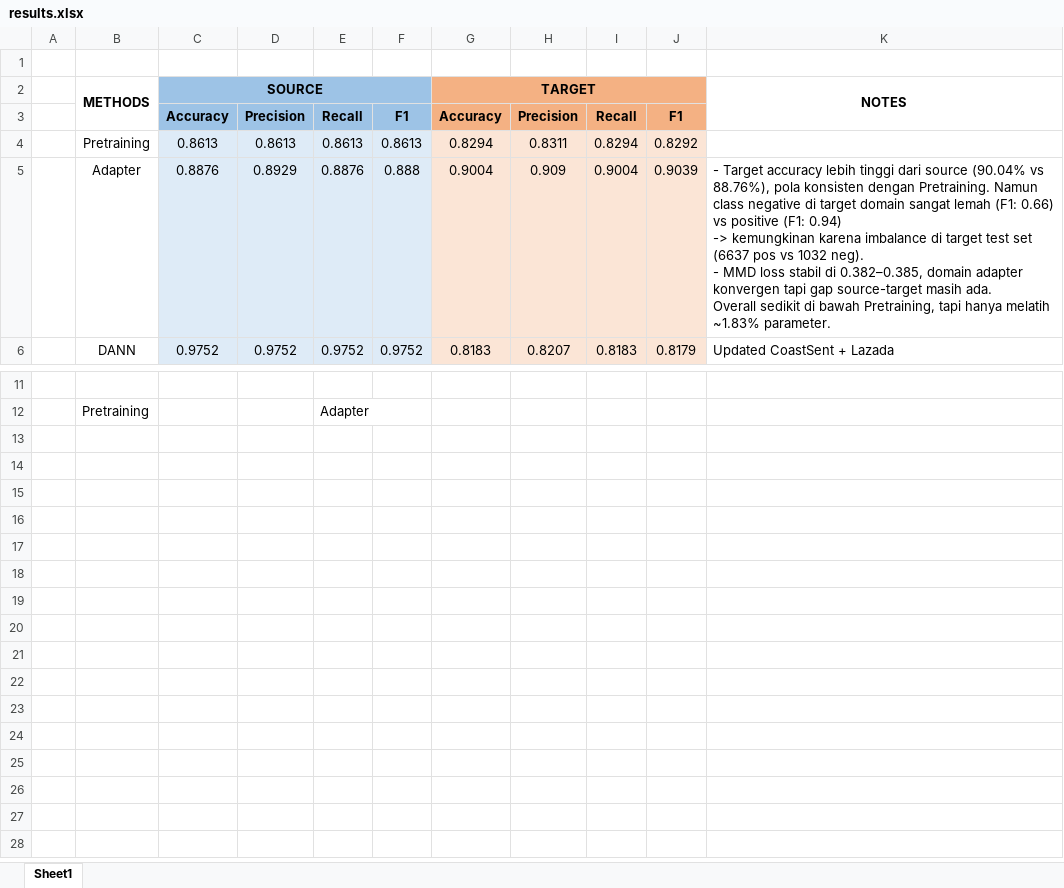
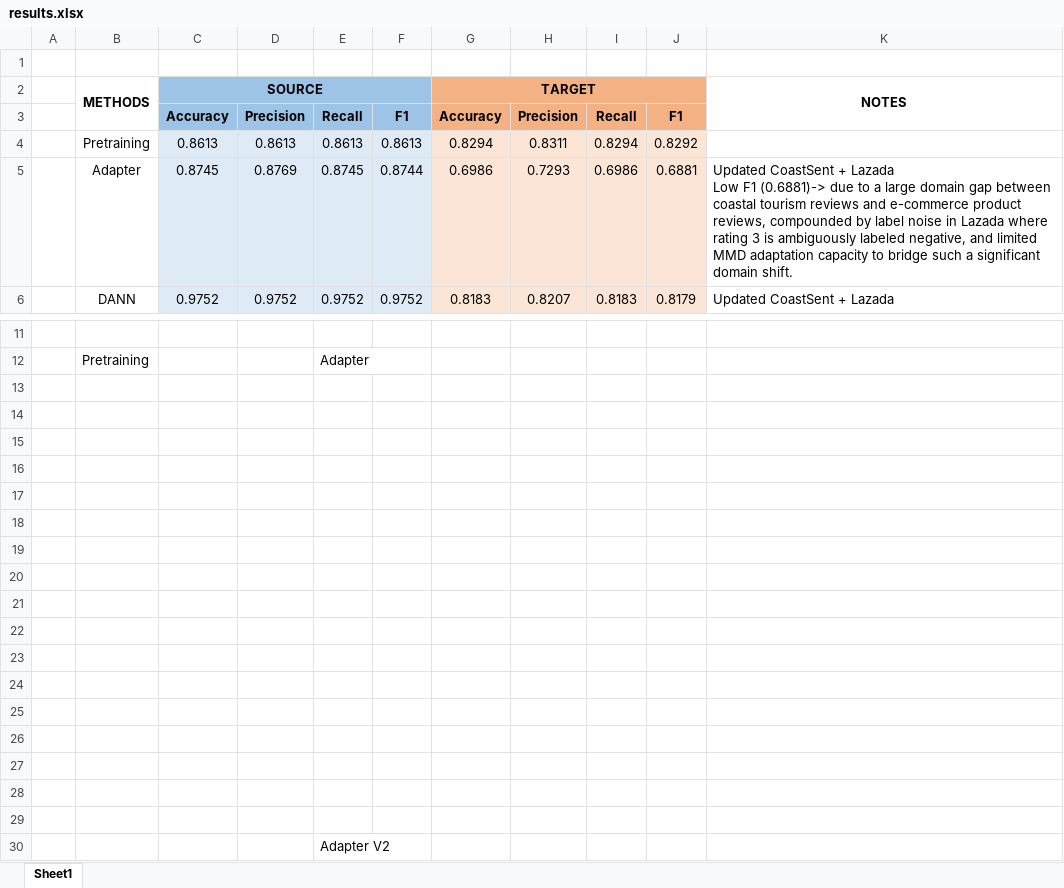
Before and after one commit to HappyNaCl/ADAPT-DANN, an Excel workbook: results/results.xlsx, sheet Sheet1, drawn as a sheet; only a part is shown, gaps mark what is left out; values as stored, in another font and other column widths than the file's, no borders; charts and pictures not drawn; removed rows and columns are numbered as before the commit, all else as after; ↵ is a line break in a cell; the diff names each change by its address in the sheet, - before the commit and + after, or states it on an @@ line.

Commit message:
Feat: Updated adapter, matching config and datasets as others

```diff
--- a/results/results.xlsx (sheet Sheet1)
+++ b/results/results.xlsx (sheet Sheet1)
-row 5:  | Adapter | 0.8876 | 0.8929 | 0.8876 | 0.888 | 0.9004 | 0.909 | 0.9004 | 0.9039 | - Target accuracy lebih tinggi dari source (90.04% vs 88.76%), pola konsisten dengan Pretraining. Namun class negative di target domain sangat lemah (F1: 0.66) vs positive (F1: 0.94) ↵ -> kemungkinan karena imbalance di target test set (6637 pos vs 1032 neg). ↵ - MMD loss stabil di 0.382–0.385, domain adapter konvergen tapi gap source-target masih ada. ↵ Overall sedikit di bawah Pretraining, tapi hanya melatih ~1.83% parameter.
+row 5:  | Adapter | 0.8745 | 0.8769 | 0.8745 | 0.8744 | 0.6986 | 0.7293 | 0.6986 | 0.6881 | Updated CoastSent + Lazada ↵ Low F1 (0.6881)-> due to a large domain gap between coastal tourism reviews and e-commerce product reviews, compounded by label noise in Lazada where rating 3 is ambiguously labeled negative, and limited MMD adaptation capacity to bridge such a significant domain shift.
+row 13: (empty)
+row 14: (empty)
+row 15: (empty)
+row 16: (empty)
+row 17: (empty)
+row 18: (empty)
+row 19: (empty)
+row 20: (empty)
+row 21: (empty)
+row 22: (empty)
+row 23: (empty)
+row 24: (empty)
+row 25: (empty)
+row 26: (empty)
+row 27: (empty)
+row 28: (empty)
+row 29: (empty)
+row 30:  |  |  |  | Adapter V2
```
Also changed, not shown: charts or pictures, 2 other files.
